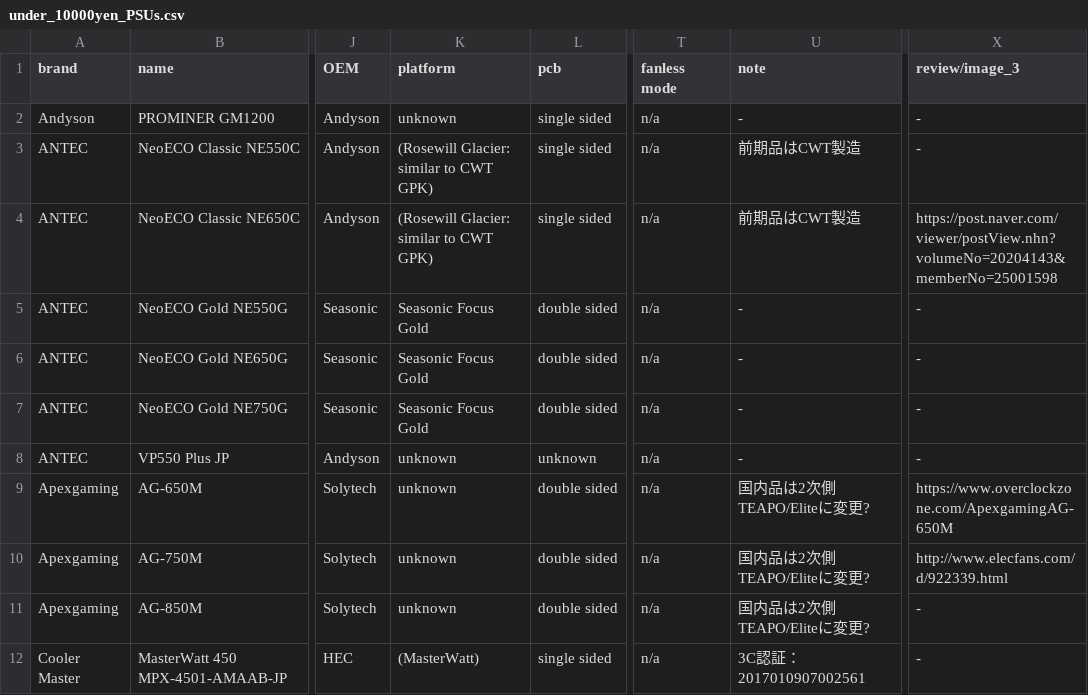
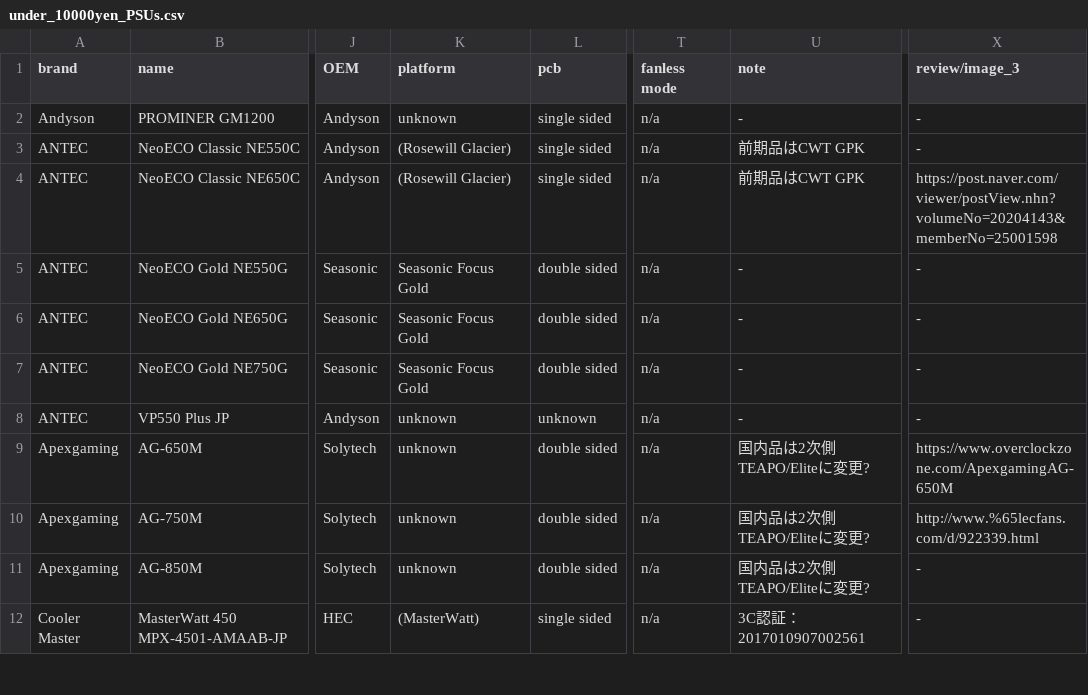
Before and after one commit to vpcf/PSUs_JPN, a CSV file: under_10000yen_PSUs.csv, drawn as a sheet; only a part is shown, gaps mark what is left out; the diff names each change by its address in the sheet, - before the commit and + after, or states it on an @@ line.

Commit message:
Revise description of Antec NE Classic

```diff
--- a/under_10000yen_PSUs.csv
+++ b/under_10000yen_PSUs.csv
-K3:K4 (platform): (Rosewill Glacier: similar to CWT GPK)
+K3:K4 (platform): (Rosewill Glacier)
-U3:U4 (note): 前期品はCWT製造
+U3:U4 (note): 前期品はCWT GPK
-X10 (review/image_3): http://www.elecfans.com/d/922339.html
+X10 (review/image_3): http://www.%65lecfans.com/d/922339.html
```
